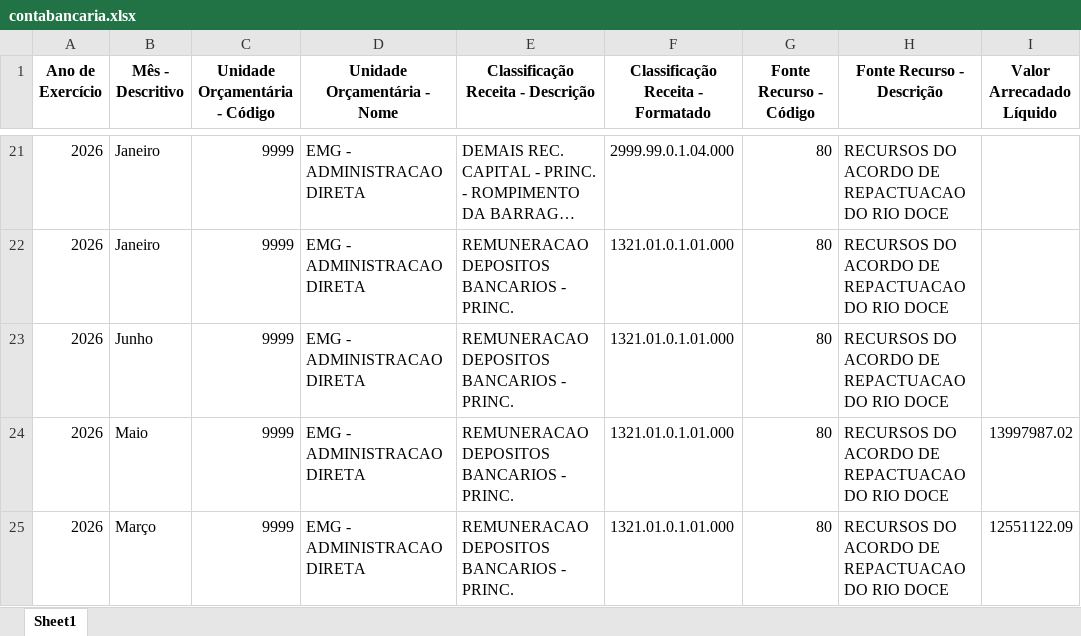
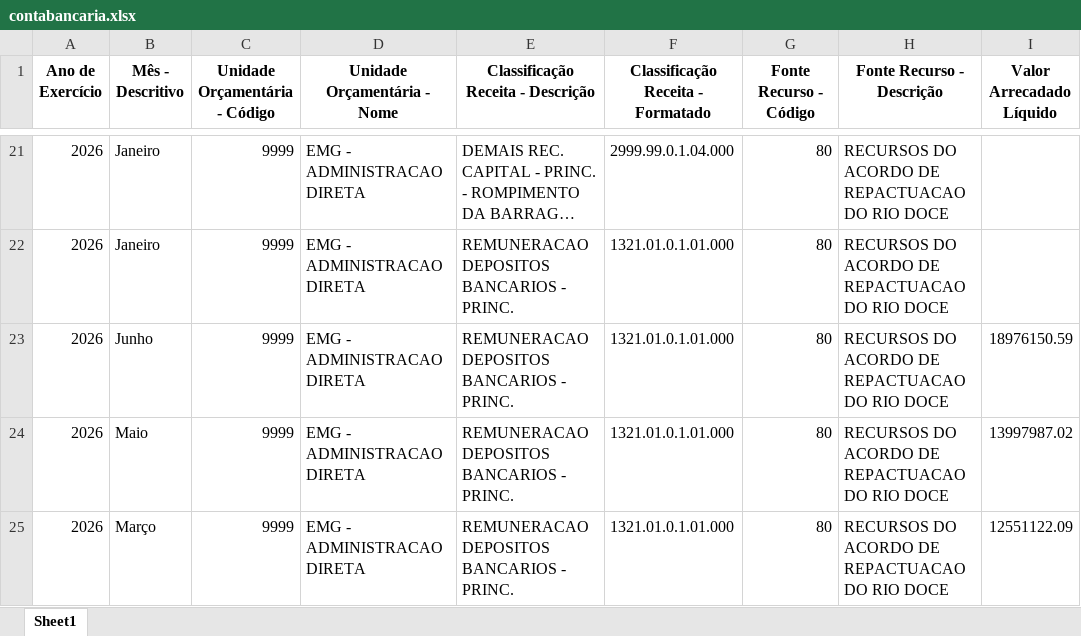
Before and after one commit to transparencia-mg/portal_mariana, an Excel workbook: upload/contabancaria.xlsx, sheet Sheet1, drawn as a sheet; only a part is shown, gaps mark what is left out; long unchanged cells end in …; values as stored, in another font and other column widths than the file's, no borders; the diff names each change by its address in the sheet, - before the commit and + after, or states it on an @@ line.

```diff
--- a/upload/contabancaria.xlsx (sheet Sheet1)
+++ b/upload/contabancaria.xlsx (sheet Sheet1)
-I23 (Valor Arrecadado Líquido): (empty)
+I23 (Valor Arrecadado Líquido): 18976150.59
```
Also changed, not shown: upload/empenho.xlsx, upload/orgao.xlsx, 1 other file.
